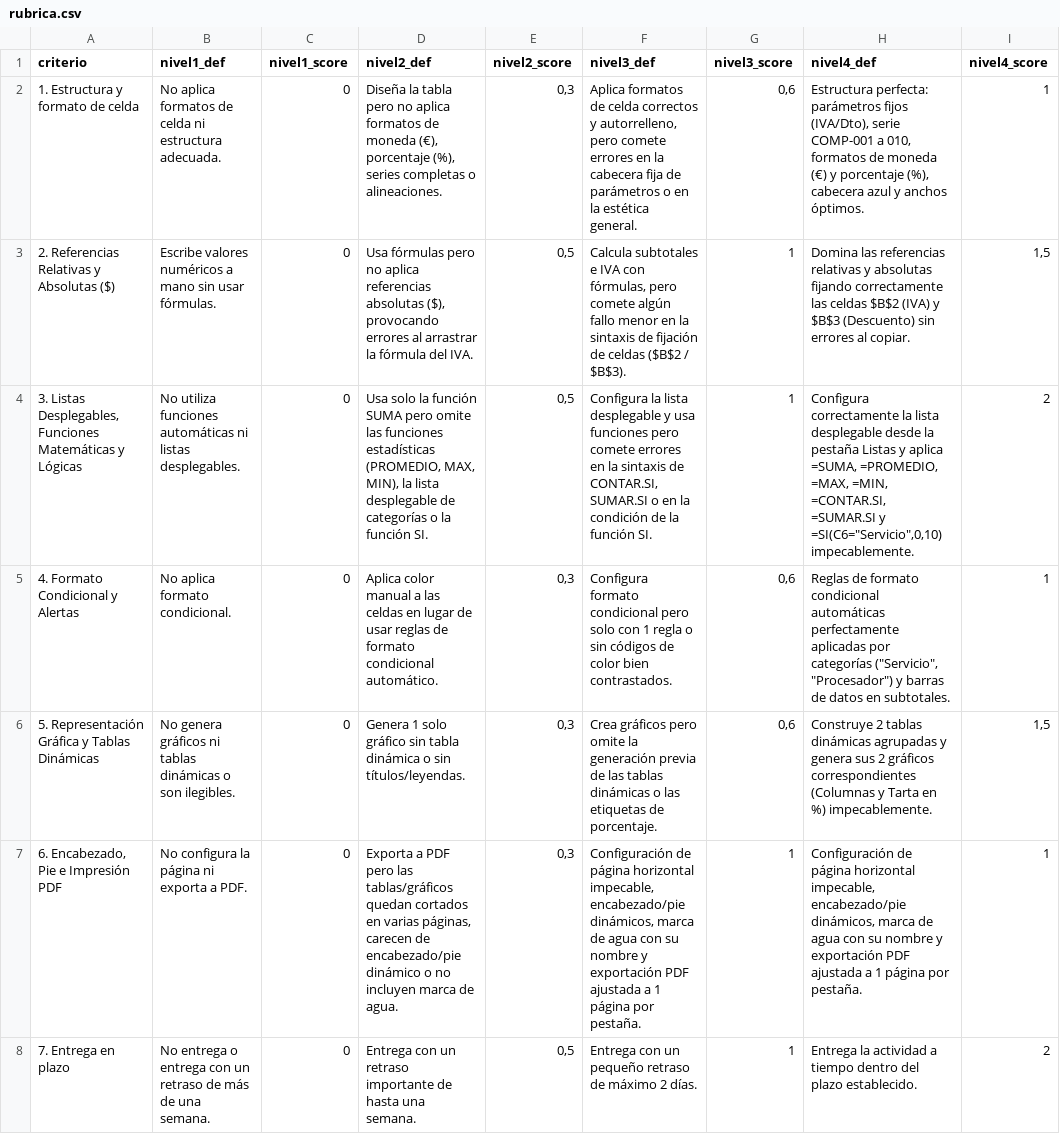
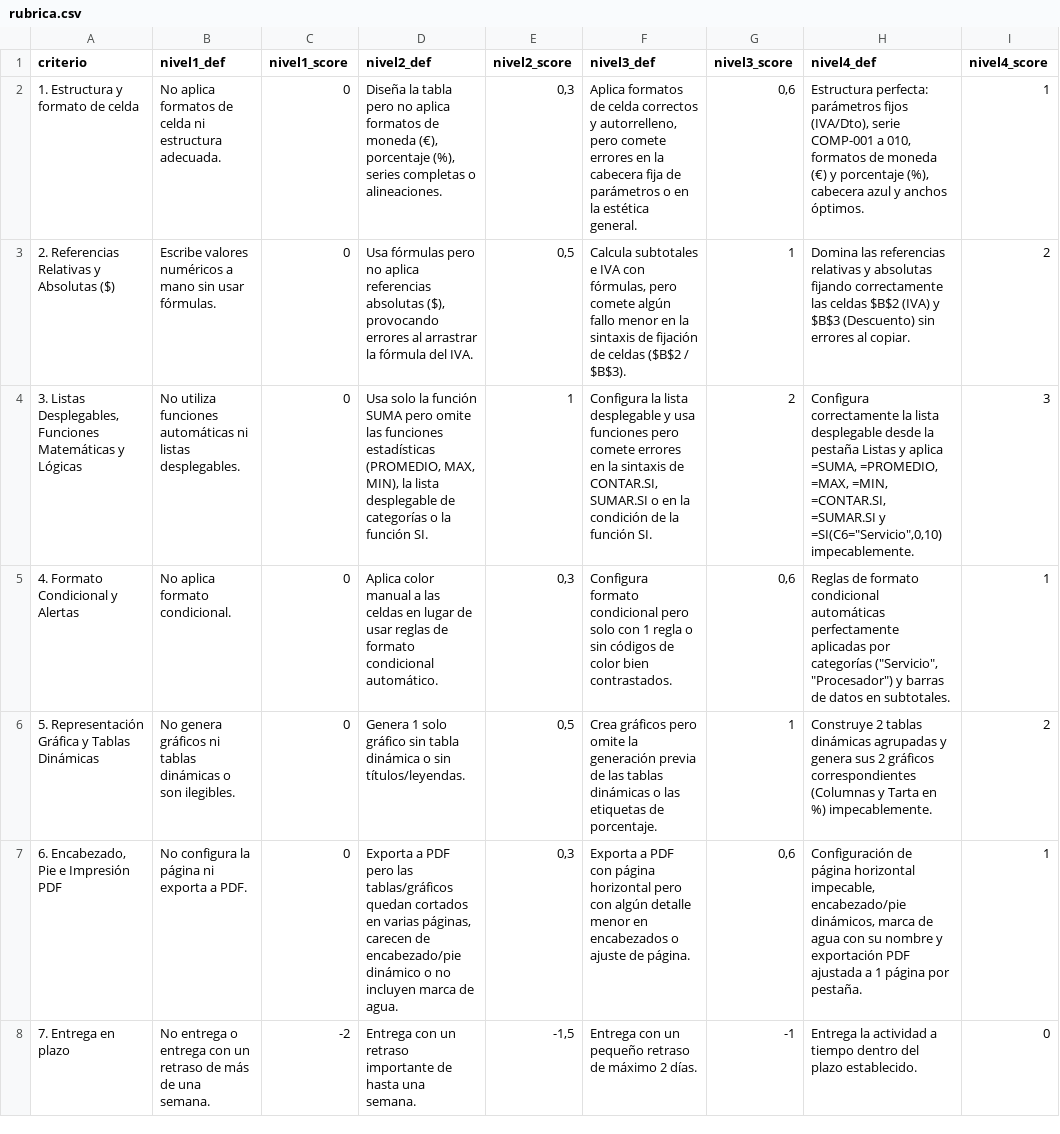
Before and after one commit to Dellos7/informatica-eso-bat, a CSV file: asignaturas/digitalizacion/documentos-digitales/actividad2/rubrica.csv, drawn as a sheet.

```diff
--- a/asignaturas/digitalizacion/documentos-digitales/actividad2/rubrica.csv
+++ b/asignaturas/digitalizacion/documentos-digitales/actividad2/rubrica.csv
@@ -2,7 +2,7 @@ criterio;nivel1_def;nivel1_score;nivel2_def;nivel2_score;nivel3_def;nivel3_score
 1. Estructura y formato de celda;No aplica formatos de celda ni estructura adecuada.;0;Diseña la tabla pero no aplica formatos de moneda (€), porcentaje (%), series completas o alineaciones.;0,3;Aplica formatos de celda correctos y autorrelleno, pero comete errores en la cabecera fija de parámetros o en la estética general.;0,6;Estructura perfecta: parámetros fijos (IVA/Dto), serie COMP-001 a 010, formatos de moneda (€) y porcentaje (%), cabecera azul y anchos óptimos.;1
-2. Referencias Relativas y Absolutas ($);Escribe valores numéricos a mano sin usar fórmulas.;0;Usa fórmulas pero no aplica referencias absolutas ($), provocando errores al arrastrar la fórmula del IVA.;0,5;Calcula subtotales e IVA con fórmulas, pero comete algún fallo menor en la sintaxis de fijación de celdas ($B$2 / $B$3).;1;Domina las referencias relativas y absolutas fijando correctamente las celdas $B$2 (IVA) y $B$3 (Descuento) sin errores al copiar.;1,5
-3. Listas Desplegables, Funciones Matemáticas y Lógicas;No utiliza funciones automáticas ni listas desplegables.;0;Usa solo la función SUMA pero omite las funciones estadísticas (PROMEDIO, MAX, MIN), la lista desplegable de categorías o la función SI.;0,5;Configura la lista desplegable y usa funciones pero comete errores en la sintaxis de CONTAR.SI, SUMAR.SI o en la condición de la función SI.;1;Configura correctamente la lista desplegable desde la pestaña Listas y aplica =SUMA, =PROMEDIO, =MAX, =MIN, =CONTAR.SI, =SUMAR.SI y =SI(C6="Servicio",0,10) impecablemente.;2
+2. Referencias Relativas y Absolutas ($);Escribe valores numéricos a mano sin usar fórmulas.;0;Usa fórmulas pero no aplica referencias absolutas ($), provocando errores al arrastrar la fórmula del IVA.;0,5;Calcula subtotales e IVA con fórmulas, pero comete algún fallo menor en la sintaxis de fijación de celdas ($B$2 / $B$3).;1;Domina las referencias relativas y absolutas fijando correctamente las celdas $B$2 (IVA) y $B$3 (Descuento) sin errores al copiar.;2
+3. Listas Desplegables, Funciones Matemáticas y Lógicas;No utiliza funciones automáticas ni listas desplegables.;0;Usa solo la función SUMA pero omite las funciones estadísticas (PROMEDIO, MAX, MIN), la lista desplegable de categorías o la función SI.;1;Configura la lista desplegable y usa funciones pero comete errores en la sintaxis de CONTAR.SI, SUMAR.SI o en la condición de la función SI.;2;Configura correctamente la lista desplegable desde la pestaña Listas y aplica =SUMA, =PROMEDIO, =MAX, =MIN, =CONTAR.SI, =SUMAR.SI y =SI(C6="Servicio",0,10) impecablemente.;3
 4. Formato Condicional y Alertas;No aplica formato condicional.;0;Aplica color manual a las celdas en lugar de usar reglas de formato condicional automático.;0,3;Configura formato condicional pero solo con 1 regla o sin códigos de color bien contrastados.;0,6;Reglas de formato condicional automáticas perfectamente aplicadas por categorías ("Servicio", "Procesador") y barras de datos en subtotales.;1
-5. Representación Gráfica y Tablas Dinámicas;No genera gráficos ni tablas dinámicas o son ilegibles.;0;Genera 1 solo gráfico sin tabla dinámica o sin títulos/leyendas.;0,3;Crea gráficos pero omite la generación previa de las tablas dinámicas o las etiquetas de porcentaje.;0,6;Construye 2 tablas dinámicas agrupadas y genera sus 2 gráficos correspondientes (Columnas y Tarta en %) impecablemente.;1,5
-6. Encabezado, Pie e Impresión PDF;No configura la página ni exporta a PDF.;0;Exporta a PDF pero las tablas/gráficos quedan cortados en varias páginas, carecen de encabezado/pie dinámico o no incluyen marca de agua.;0,3;Configuración de página horizontal impecable, encabezado/pie dinámicos, marca de agua con su nombre y exportación PDF ajustada a 1 página por pestaña.;1;Configuración de página horizontal impecable, encabezado/pie dinámicos, marca de agua con su nombre y exportación PDF ajustada a 1 página por pestaña.;1
-7. Entrega en plazo;No entrega o entrega con un retraso de más de una semana.;0;Entrega con un retraso importante de hasta una semana.;0,5;Entrega con un pequeño retraso de máximo 2 días.;1;Entrega la actividad a tiempo dentro del plazo establecido.;2
+5. Representación Gráfica y Tablas Dinámicas;No genera gráficos ni tablas dinámicas o son ilegibles.;0;Genera 1 solo gráfico sin tabla dinámica o sin títulos/leyendas.;0,5;Crea gráficos pero omite la generación previa de las tablas dinámicas o las etiquetas de porcentaje.;1;Construye 2 tablas dinámicas agrupadas y genera sus 2 gráficos correspondientes (Columnas y Tarta en %) impecablemente.;2
+6. Encabezado, Pie e Impresión PDF;No configura la página ni exporta a PDF.;0;Exporta a PDF pero las tablas/gráficos quedan cortados en varias páginas, carecen de encabezado/pie dinámico o no incluyen marca de agua.;0,3;Exporta a PDF con página horizontal pero con algún detalle menor en encabezados o ajuste de página.;0,6;Configuración de página horizontal impecable, encabezado/pie dinámicos, marca de agua con su nombre y exportación PDF ajustada a 1 página por pestaña.;1
+7. Entrega en plazo;No entrega o entrega con un retraso de más de una semana.;-2;Entrega con un retraso importante de hasta una semana.;-1,5;Entrega con un pequeño retraso de máximo 2 días.;-1;Entrega la actividad a tiempo dentro del plazo establecido.;0
```
Also changed, not shown: asignaturas/piari/inteligencia-artificial/actividad3/rubrica.csv, asignaturas/piari/inteligencia-artificial/actividad6/rubrica.csv, 47 other files.
